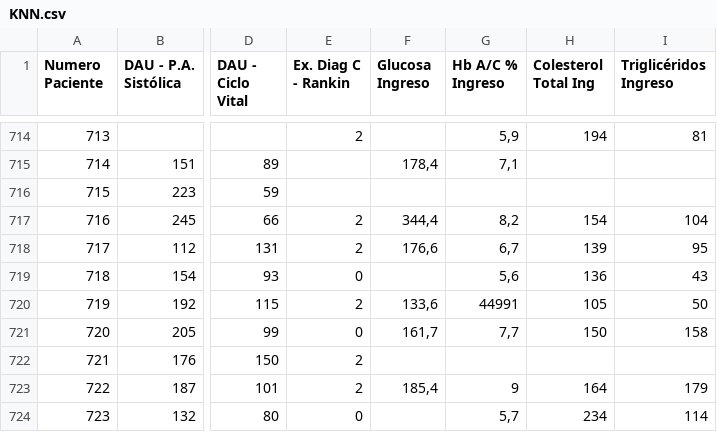
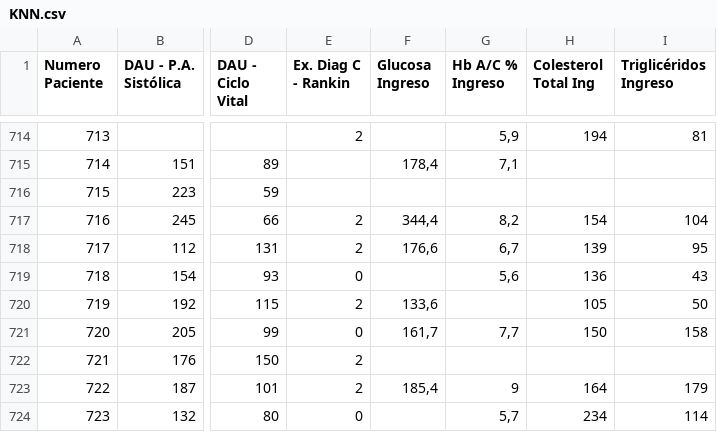
Before and after one commit to kraksiplus/CSV-KNN, a CSV file: KNN.csv, drawn as a sheet; only a part is shown, gaps mark what is left out; the diff names each change by its address in the sheet, - before the commit and + after, or states it on an @@ line.

```diff
--- a/KNN.csv
+++ b/KNN.csv
-G720 (Hb A/C % Ingreso): 44991
+G720 (Hb A/C % Ingreso): (empty)
```
Also changed, not shown: 5 other files.
